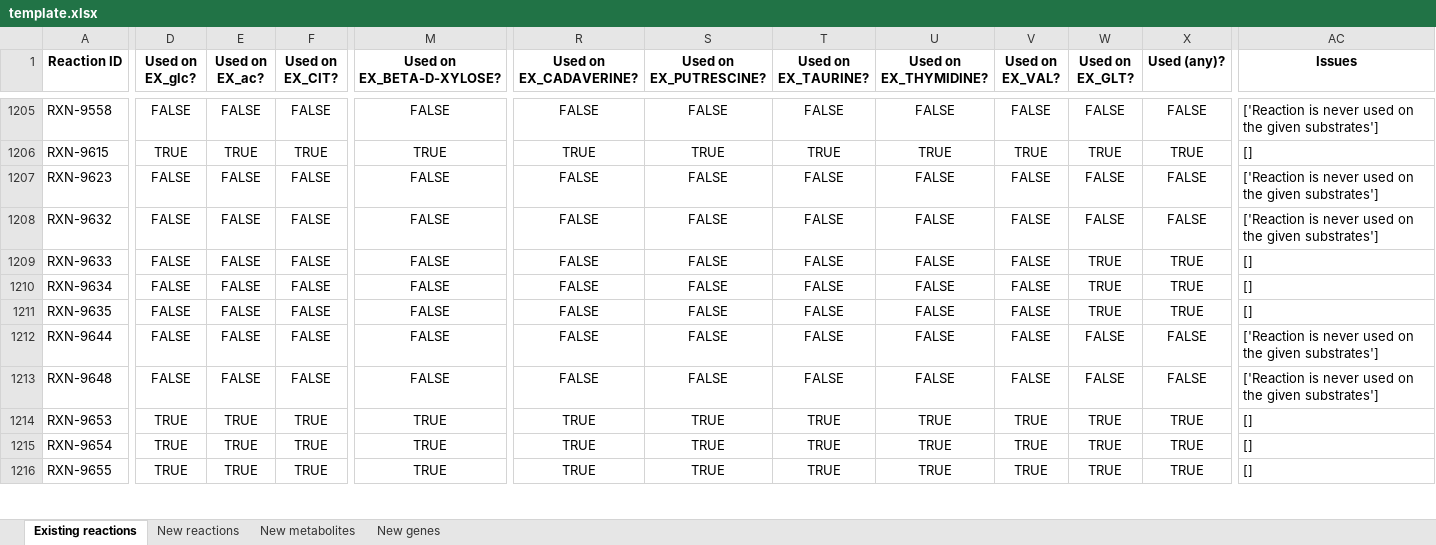
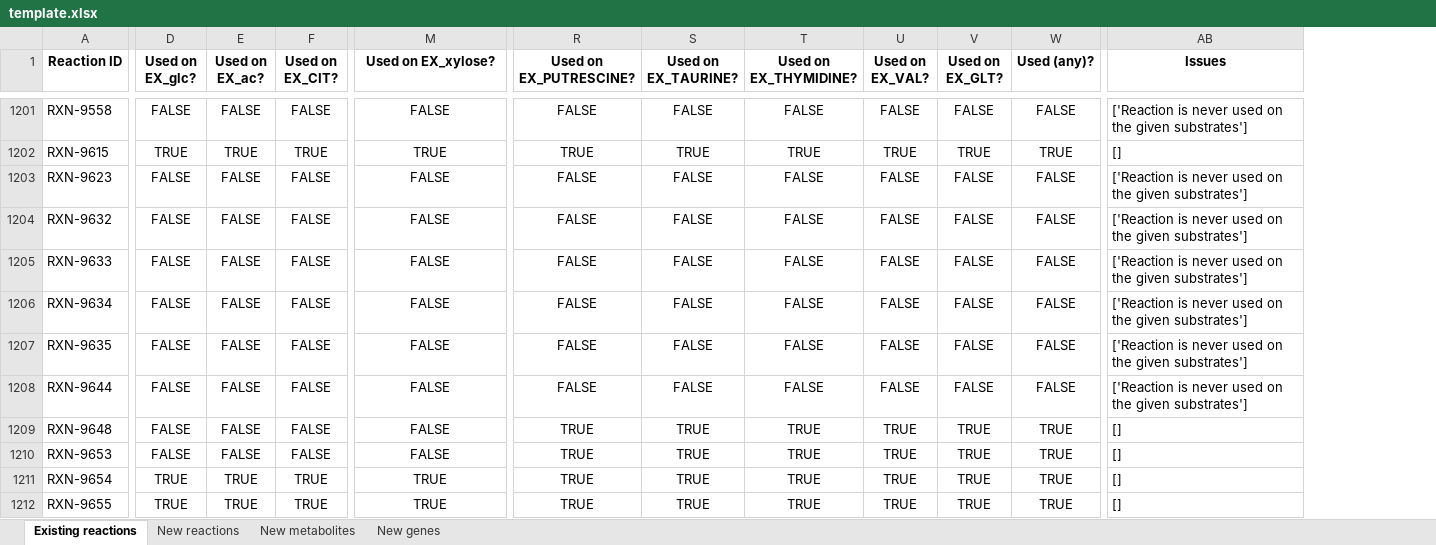
Before and after one commit to C-CoMP-STC/rpom-fba, an Excel workbook: model_building/biocyc_update_pipeline/templates/template.xlsx, sheet Existing reactions, drawn as a sheet; only a part is shown, gaps mark what is left out; values as stored, in another font and other column widths than the file's, no borders; removed rows and columns are numbered as before the commit, all else as after; the diff covers the shown part only; the diff names each change by its address in the sheet, - before the commit and + after, or states it on an @@ line.

Commit message:
Xylose and ribose duplicate fixes

```diff
--- a/model_building/biocyc_update_pipeline/templates/template.xlsx (sheet Existing reactions)
+++ b/model_building/biocyc_update_pipeline/templates/template.xlsx (sheet Existing reactions)
-column R (Used on EX_CADAVERINE?), rows 1205-1216: FALSE | TRUE | FALSE | FALSE | FALSE | FALSE | FALSE | FALSE | FALSE | TRUE | TRUE | TRUE
-M1: Used on EX_BETA-D-XYLOSE?
+M1: Used on EX_xylose?
-V1205:V1207 (Used on EX_GLT?): TRUE
+V1205:V1207 (Used on EX_GLT?): FALSE
-W1205:W1207 (Used (any)?): TRUE
+W1205:W1207 (Used (any)?): FALSE
-AB1205:AB1207 (Issues): []
+AB1205:AB1207 (Issues): ['Reaction is never used on the given substrates']
-R1209 (Used on EX_PUTRESCINE?): FALSE
+R1209 (Used on EX_PUTRESCINE?): TRUE
-S1209 (Used on EX_TAURINE?): FALSE
+S1209 (Used on EX_TAURINE?): TRUE
-T1209 (Used on EX_THYMIDINE?): FALSE
+T1209 (Used on EX_THYMIDINE?): TRUE
-U1209 (Used on EX_VAL?): FALSE
+U1209 (Used on EX_VAL?): TRUE
-V1209 (Used on EX_GLT?): FALSE
+V1209 (Used on EX_GLT?): TRUE
-W1209 (Used (any)?): FALSE
+W1209 (Used (any)?): TRUE
-AB1209 (Issues): ['Reaction is never used on the given substrates']
+AB1209 (Issues): []
-D1210 (Used on EX_glc?): TRUE
+D1210 (Used on EX_glc?): FALSE
-E1210 (Used on EX_ac?): TRUE
+E1210 (Used on EX_ac?): FALSE
-F1210 (Used on EX_CIT?): TRUE
+F1210 (Used on EX_CIT?): FALSE
-M1210 (Used on EX_xylose?): TRUE
+M1210 (Used on EX_xylose?): FALSE
```
Also changed, not shown: 8 removed rows, 2 moved rows and 909 edited cells elsewhere in this sheet, sheet New genes, sheet New reactions, sheet New metabolites, 18 other files.
